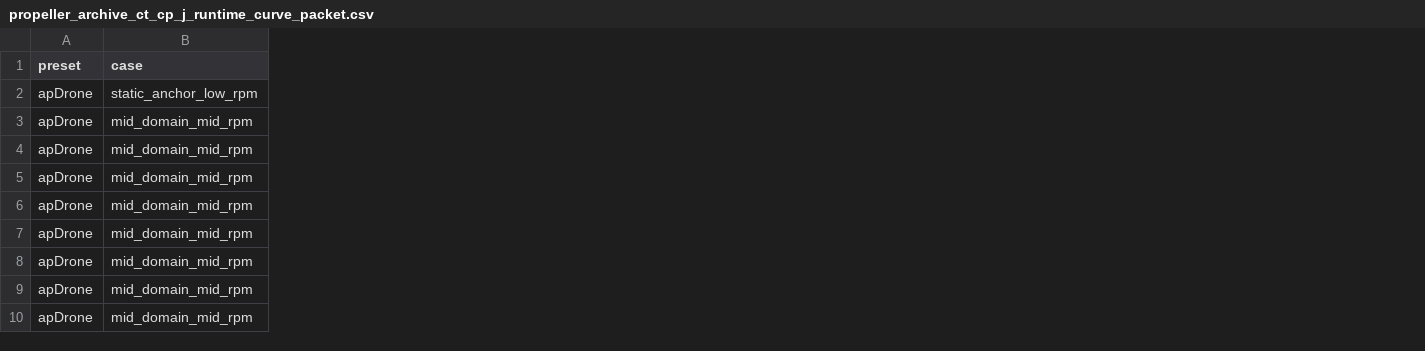
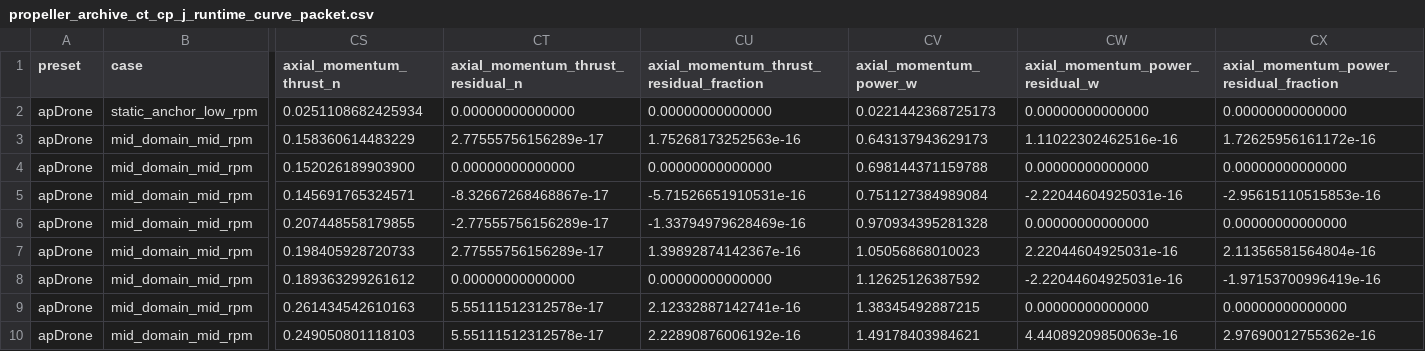
Before and after one commit to SakalioLabs/FPV-Dronecraft, a CSV file: docs/data/propeller_archive_ct_cp_j_runtime_curve_packet.csv, drawn as a sheet; only a part is shown, gaps mark what is left out; the diff names each change by its address in the sheet, - before the commit and + after, or states it on an @@ line.

Commit message:
Export rotor curve axial momentum closure

```diff
--- a/docs/data/propeller_archive_ct_cp_j_runtime_curve_packet.csv
+++ b/docs/data/propeller_archive_ct_cp_j_runtime_curve_packet.csv
+column CS (axial_momentum_thrust_n), rows 2-10: 0.0251108682425934 | 0.158360614483229 | 0.152026189903900 | 0.145691765324571 | 0.207448558179855 | 0.198405928720733 | 0.189363299261612 | 0.261434542610163 | 0.249050801118103
+column CT (axial_momentum_thrust_residual_n), rows 2-10: 0.00000000000000 | 2.77555756156289e-17 | 0.00000000000000 | -8.32667268468867e-17 | -2.77555756156289e-17 | 2.77555756156289e-17 | 0.00000000000000 | 5.55111512312578e-17 | 5.55111512312578e-17
+column CU, rows 1-10: axial_momentum_thrust_residual_fraction | 0.00000000000000 | 1.75268173252563e-16 | 0.00000000000000 | -5.71526651910531e-16 | -1.33794979628469e-16 | 1.39892874142367e-16 | 0.00000000000000 | 2.12332887142741e-16 | 2.22890876006192e-16
+column CV (axial_momentum_power_w), rows 2-10: 0.0221442368725173 | 0.643137943629173 | 0.698144371159788 | 0.751127384989084 | 0.970934395281328 | 1.05056868010023 | 1.12625126387592 | 1.38345492887215 | 1.49178403984621
+column CW (axial_momentum_power_residual_w), rows 2-10: 0.00000000000000 | 1.11022302462516e-16 | 0.00000000000000 | -2.22044604925031e-16 | 0.00000000000000 | 2.22044604925031e-16 | -2.22044604925031e-16 | 0.00000000000000 | 4.44089209850063e-16
+column CX, rows 1-10: axial_momentum_power_residual_fraction | 0.00000000000000 | 1.72625956161172e-16 | 0.00000000000000 | -2.95615110515853e-16 | 0.00000000000000 | 2.11356581564804e-16 | -1.97153700996419e-16 | 0.00000000000000 | 2.97690012755362e-16
```
Also changed, not shown: 2 other files.
